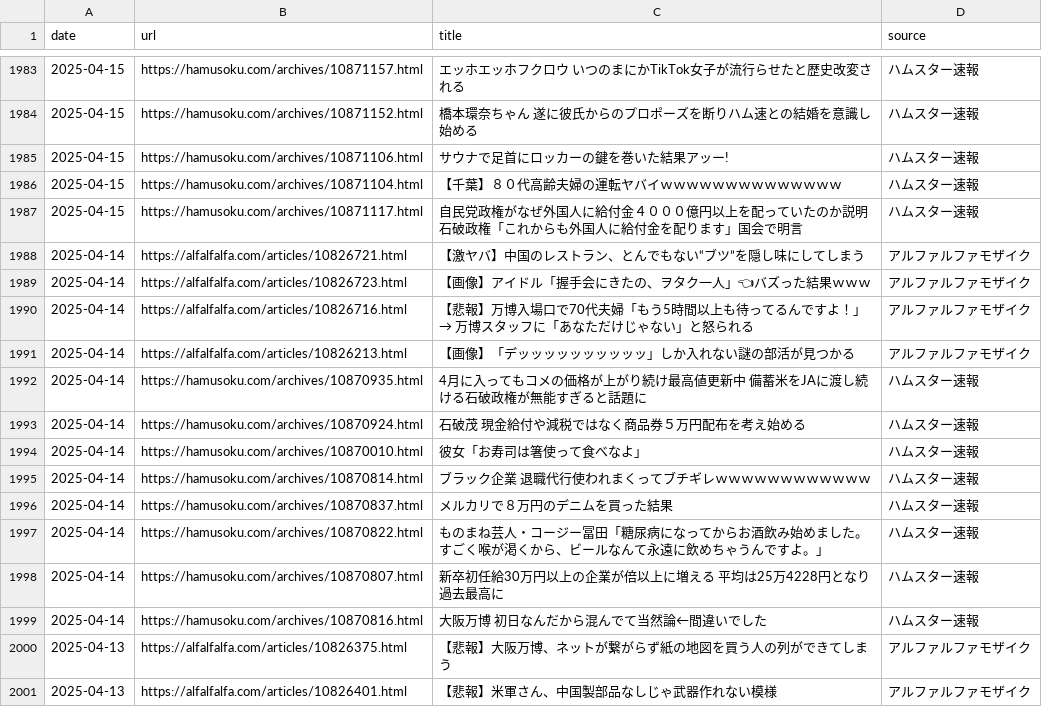
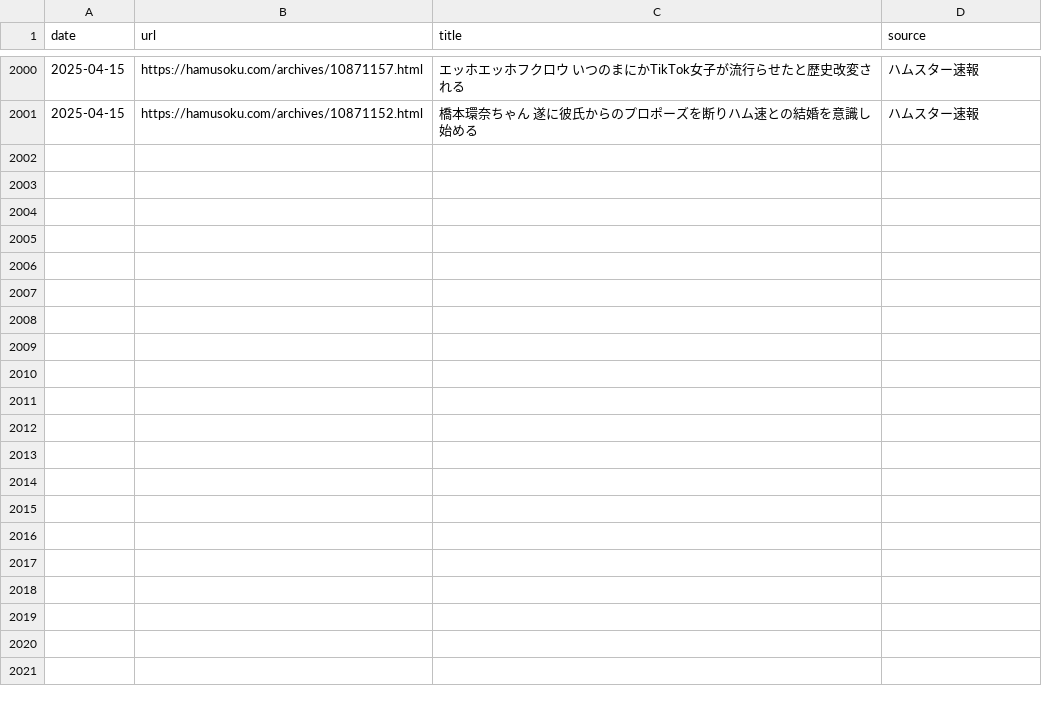
Before and after one commit to frameghostman/githubactionstest, a CSV file: blog_data.csv, drawn as a sheet; only a part is shown, gaps mark what is left out; the diff covers the shown part only.

```diff
--- a/blog_data.csv
+++ b/blog_data.csv
@@ -1984,18 +2001 @@ date,url,title,source
 2025-04-15,https://hamusoku.com/archives/10871152.html,橋本環奈ちゃん　遂に彼氏からのプロポーズを断りハム速との結婚を意識し始める,ハムスター速報
-2025-04-15,https://hamusoku.com/archives/10871106.html,サウナで足首にロッカーの鍵を巻いた結果アッー!,ハムスター速報
-2025-04-15,https://hamusoku.com/archives/10871104.html,【千葉】８０代高齢夫婦の運転ヤバイｗｗｗｗｗｗｗｗｗｗｗｗｗｗ,ハムスター速報
-2025-04-15,https://hamusoku.com/archives/10871117.html,自民党政権がなぜ外国人に給付金４０００億円以上を配っていたのか説明　石破政権「これからも外国人に給付金を配ります」国会で明言,ハムスター速報
-2025-04-14,https://alfalfalfa.com/articles/10826721.html,【激ヤバ】中国のレストラン、とんでもない“ブツ”を隠し味にしてしまう,アルファルファモザイク
-2025-04-14,https://alfalfalfa.com/articles/10826723.html,【画像】アイドル「握手会にきたの、ヲタク一人」👈バズった結果ｗｗｗ,アルファルファモザイク
-2025-04-14,https://alfalfalfa.com/articles/10826716.html,【悲報】万博入場口で70代夫婦「もう5時間以上も待ってるんですよ！」 → 万博スタッフに「あなただけじゃない」と怒られる,アルファルファモザイク
-2025-04-14,https://alfalfalfa.com/articles/10826213.html,【画像】「デッッッッッッッッッッ」しか入れない謎の部活が見つかる,アルファルファモザイク
-2025-04-14,https://hamusoku.com/archives/10870935.html,4月に入ってもコメの価格が上がり続け最高値更新中　備蓄米をJAに渡し続ける石破政権が無能すぎると話題に,ハムスター速報
-2025-04-14,https://hamusoku.com/archives/10870924.html,石破茂　現金給付や減税ではなく商品券５万円配布を考え始める,ハムスター速報
-2025-04-14,https://hamusoku.com/archives/10870010.html,彼女「お寿司は箸使って食べなよ」,ハムスター速報
-2025-04-14,https://hamusoku.com/archives/10870814.html,ブラック企業　退職代行使われまくってブチギレｗｗｗｗｗｗｗｗｗｗｗｗ,ハムスター速報
-2025-04-14,https://hamusoku.com/archives/10870837.html,メルカリで８万円のデニムを買った結果,ハムスター速報
-2025-04-14,https://hamusoku.com/archives/10870822.html,ものまね芸人・コージー冨田「糖尿病になってからお酒飲み始めました。すごく喉が渇くから、ビールなんて永遠に飲めちゃうんですよ。」,ハムスター速報
-2025-04-14,https://hamusoku.com/archives/10870807.html,新卒初任給30万円以上の企業が倍以上に増える　平均は25万4228円となり過去最高に,ハムスター速報
-2025-04-14,https://hamusoku.com/archives/10870816.html,大阪万博　初日なんだから混んでて当然論←間違いでした,ハムスター速報
-2025-04-13,https://alfalfalfa.com/articles/10826375.html,【悲報】大阪万博、ネットが繋がらず紙の地図を買う人の列ができてしまう,アルファルファモザイク
-2025-04-13,https://alfalfalfa.com/articles/10826401.html,【悲報】米軍さん、中国製部品なしじゃ武器作れない模様,アルファルファモザイク
```
Also changed, not shown: 17 added rows elsewhere in this file, 2 other files.
